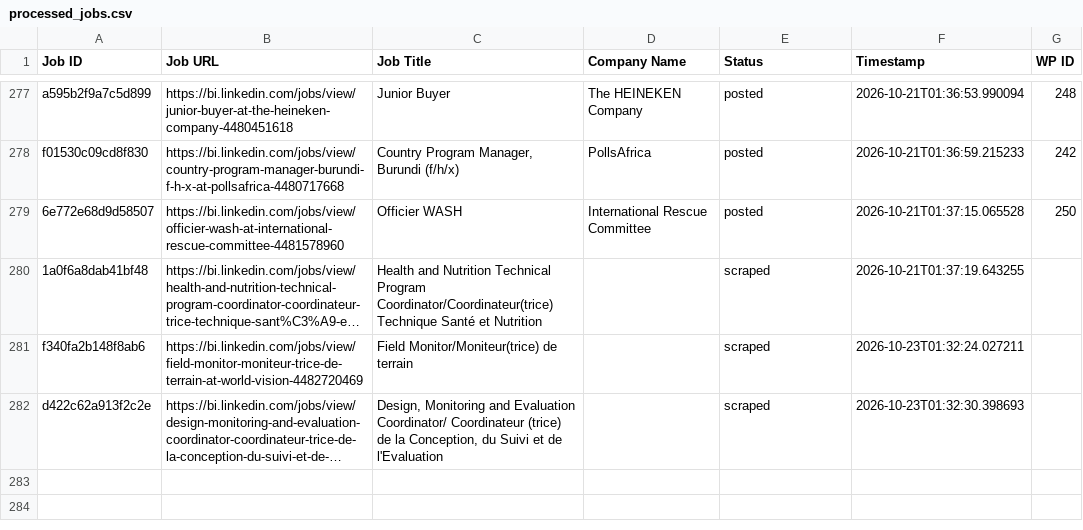
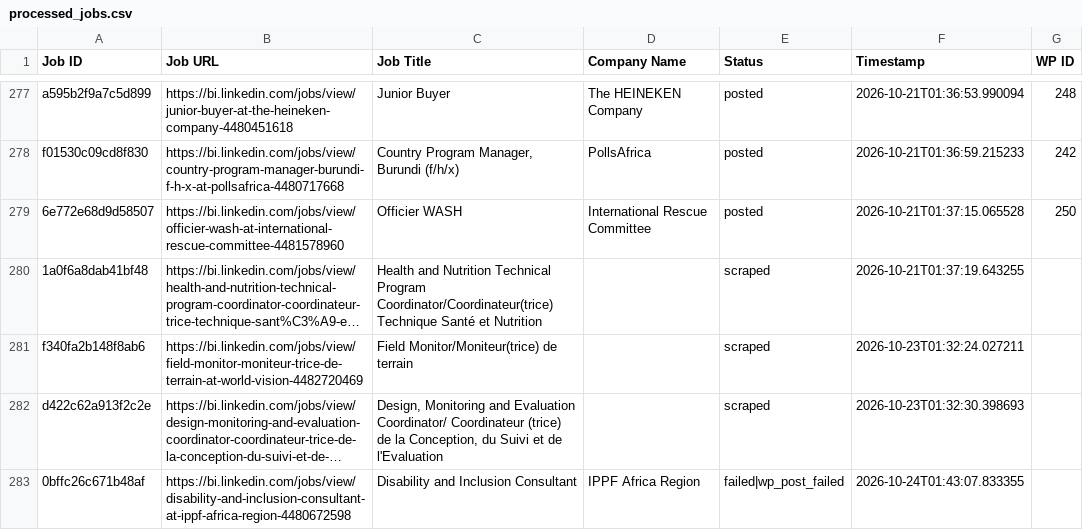
Before and after one commit to innovationinc2000/bi, a CSV file: processed_jobs.csv, drawn as a sheet; only a part is shown, gaps mark what is left out; long unchanged cells end in …; the diff names each change by its address in the sheet, - before the commit and + after, or states it on an @@ line.

```diff
--- a/processed_jobs.csv
+++ b/processed_jobs.csv
+row 283: 0bffc26c671b48af | https://bi.linkedin.com/jobs/view/disability-and-inclusion-consultant-at-ippf-africa-region-4480672598 | Disability and Inclusion Consultant | IPPF Africa Region | failed|wp_post_failed | 2026-10-24T01:43:07.833355
```
